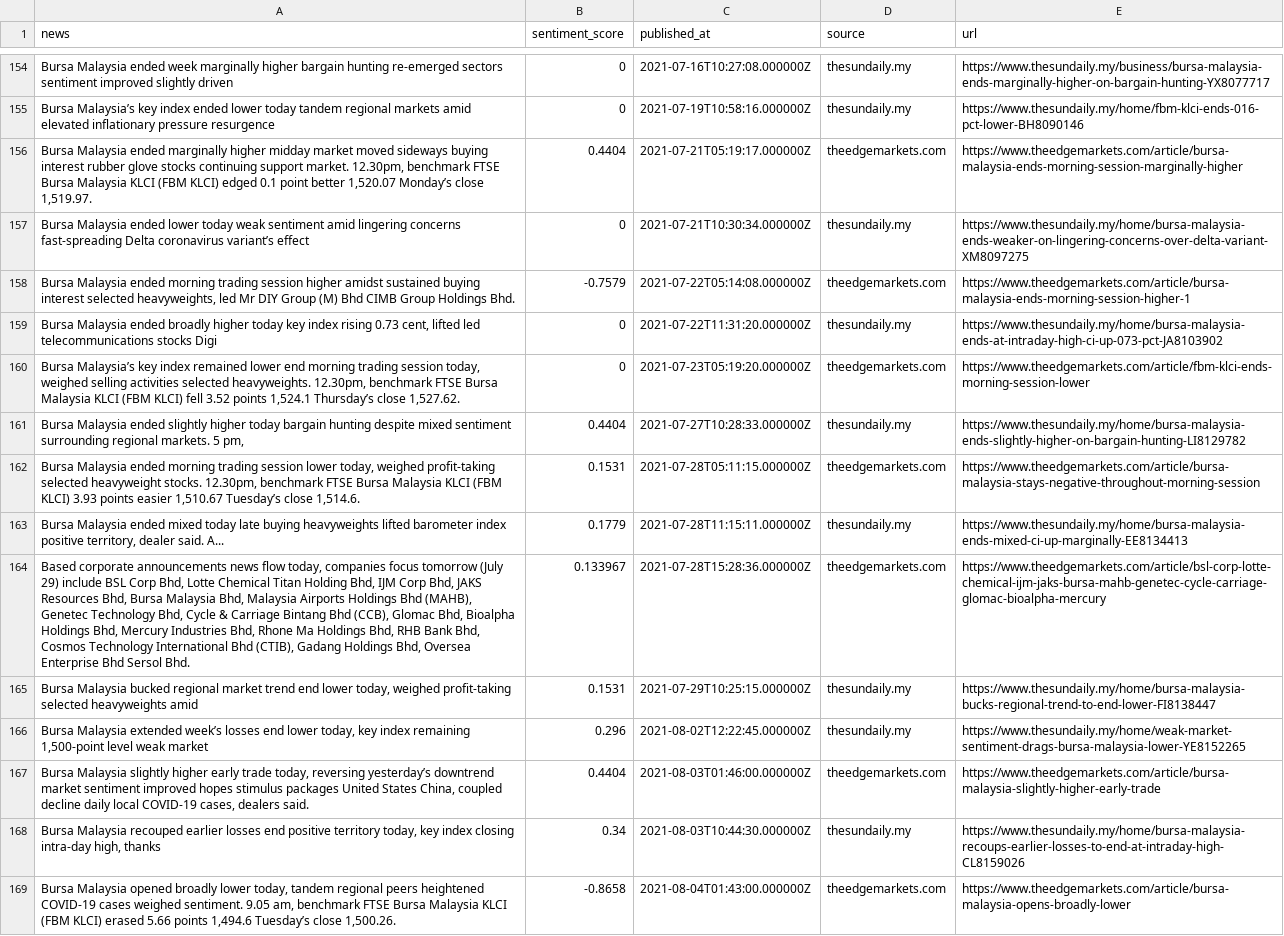
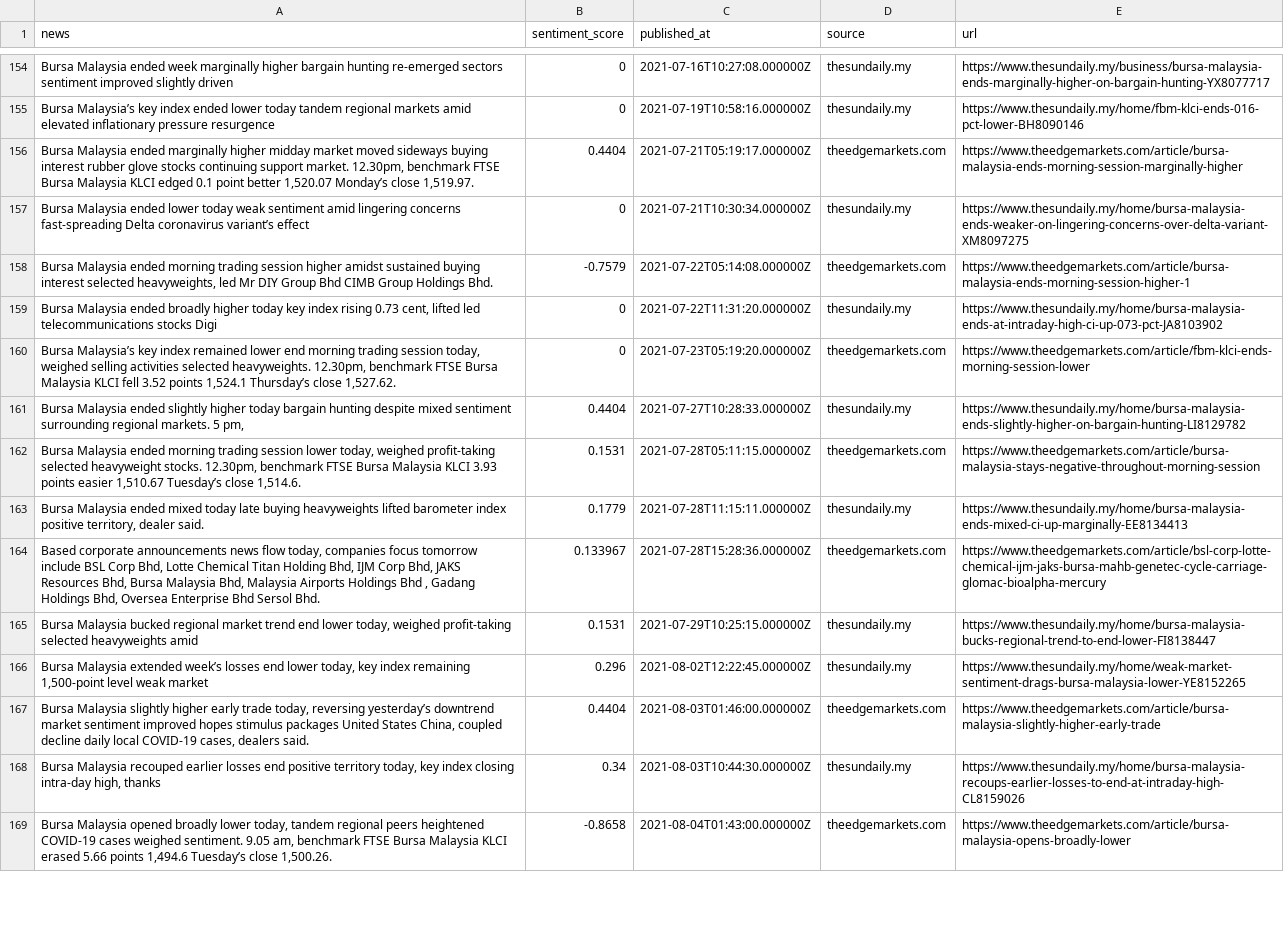
Before and after one commit to rayjasson98/financial_nlp, a CSV file: stopwords_removed.csv, drawn as a sheet; only a part is shown, gaps mark what is left out; the diff covers the shown part only; the diff names each change by its address in the sheet, - before the commit and + after, or states it on an @@ line.

```diff
--- a/stopwords_removed.csv
+++ b/stopwords_removed.csv
-A156 (news): …Malaysia KLCI (FBM KLCI) edged 0.1…
+A156 (news): …Malaysia KLCI edged 0.1…
-A158 (news): …DIY Group (M) Bhd CIMB…
+A158 (news): …DIY Group Bhd CIMB…
-A160 (news): …Malaysia KLCI (FBM KLCI) fell 3.52…
+A160 (news): …Malaysia KLCI fell 3.52…
-A162 (news): …Malaysia KLCI (FBM KLCI) 3.93 points…
+A162 (news): …Malaysia KLCI 3.93 points…
-A163 (news): …dealer said. A...
+A163 (news): …dealer said.
-A164 (news): …focus tomorrow (July 29) include BSL Corp Bhd, Lotte Chemical Titan Holding Bhd, IJM Corp Bhd, JAKS Resources Bhd, Bursa Malaysia Bhd, Malaysia Airports Holdings Bhd (MAHB), Genetec Technology Bhd, Cycle & Carriage Bintang Bhd (CCB), Glomac Bhd, Bioalpha Holdings Bhd, Mercury Industries Bhd, Rhone Ma Holdings Bhd, RHB Bank Bhd, Cosmos Technology International Bhd (CTIB), Gadang Holdings…
+A164 (news): …focus tomorrow include BSL Corp Bhd, Lotte Chemical Titan Holding Bhd, IJM Corp Bhd, JAKS Resources Bhd, Bursa Malaysia Bhd, Malaysia Airports Holdings Bhd , Gadang Holdings…
-A169 (news): …Malaysia KLCI (FBM KLCI) erased 5.66…
+A169 (news): …Malaysia KLCI erased 5.66…
```
Also changed, not shown: 112 edited cells elsewhere in this file, 1 other file.
